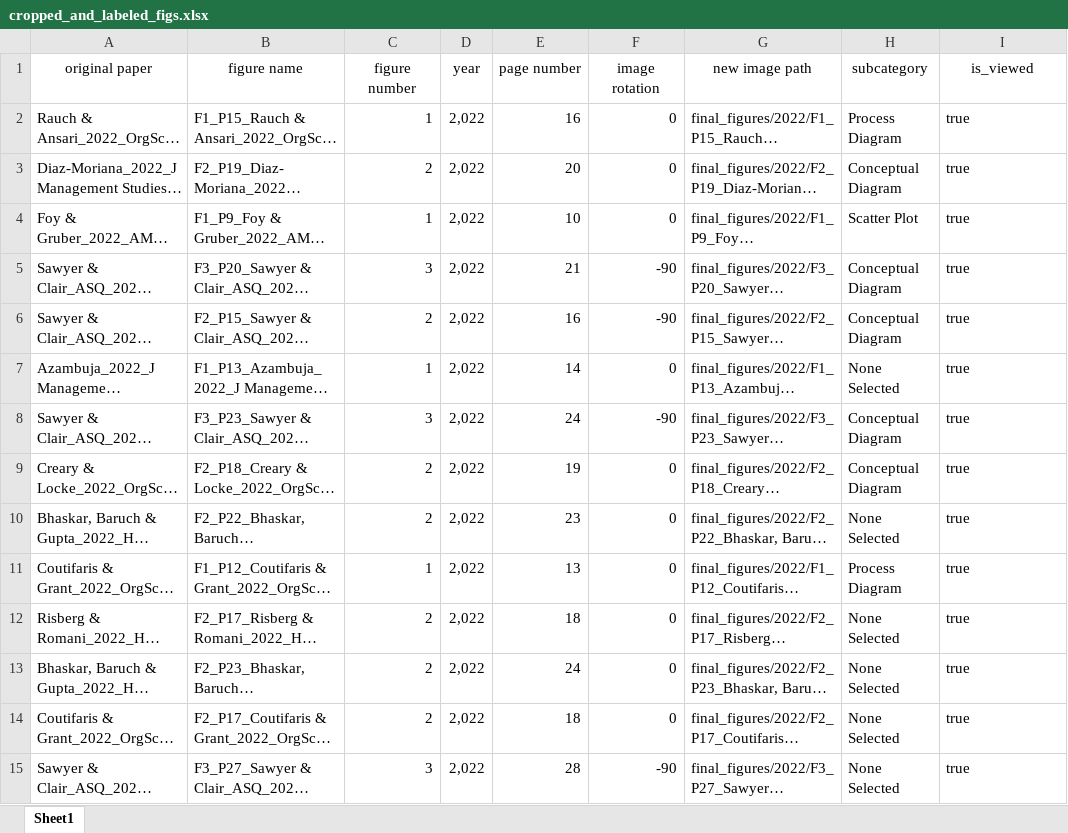
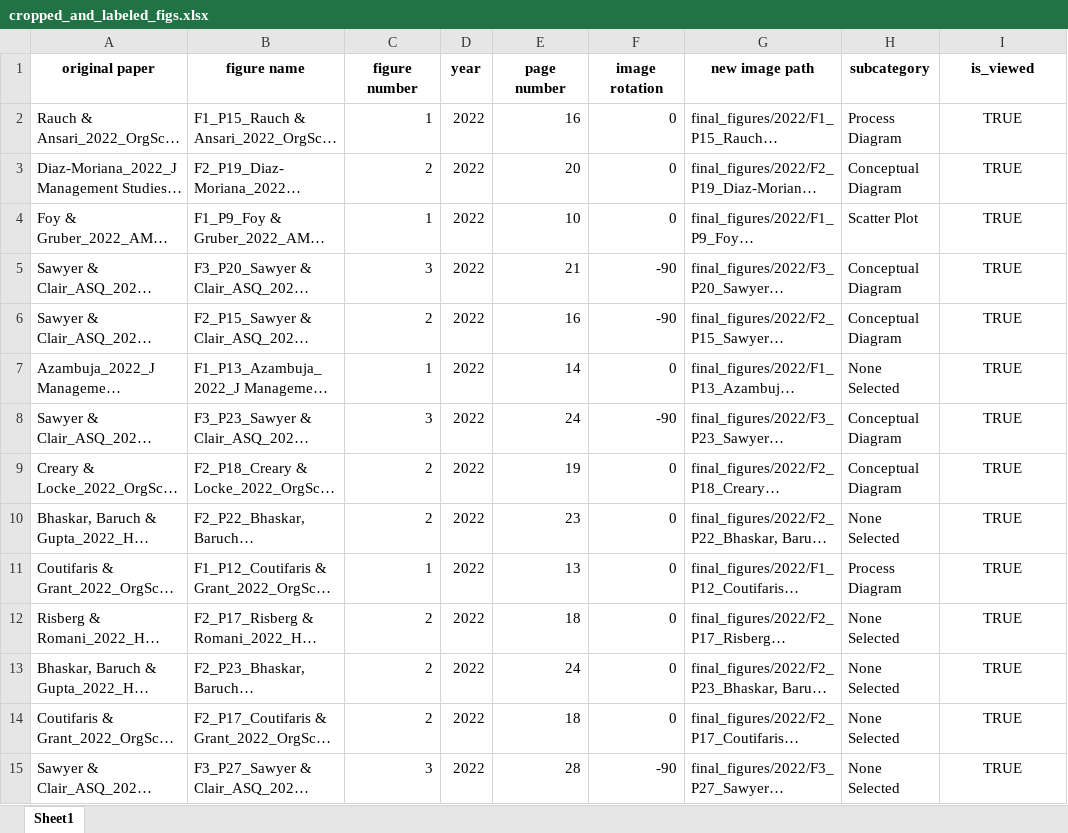
Before and after one commit to polyg314/figure_averaging, an Excel workbook: cropped_and_labeled_figs.xlsx, sheet Sheet1, drawn as a sheet; only a part is shown; long unchanged cells end in …; values as stored, in another font and other column widths than the file's, no borders; the diff covers the shown part only; the diff names each change by its address in the sheet, - before the commit and + after, or states it on an @@ line.

```diff
--- a/cropped_and_labeled_figs.xlsx (sheet Sheet1)
+++ b/cropped_and_labeled_figs.xlsx (sheet Sheet1)
-A1:I1 bold: off
+A1:I1 bold: on
-D2:D15 (year): 2,022
+D2:D15 (year): 2022
-I2:I15 (is_viewed): true
+I2:I15 (is_viewed): TRUE
-I2:I15 alignment: left
+I2:I15 alignment: center
```
Also changed, not shown: 1 added row, 90 edited cells and cell formats elsewhere in this sheet, extracted_figure_pages.xlsx, fig_pages_viewed.xlsx, 4 other files.
